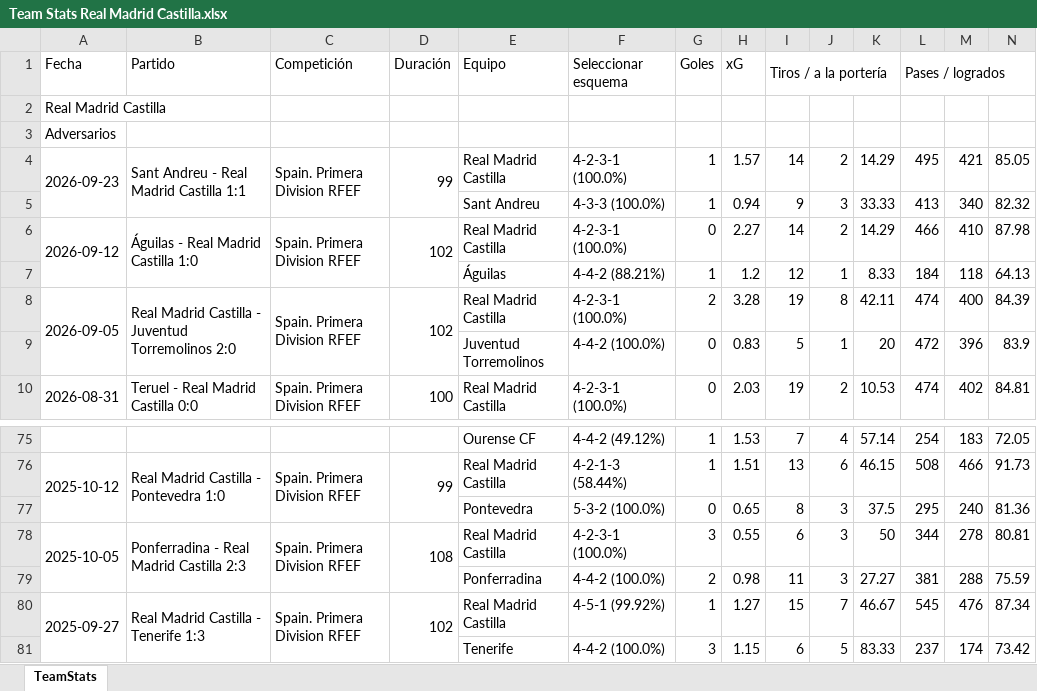
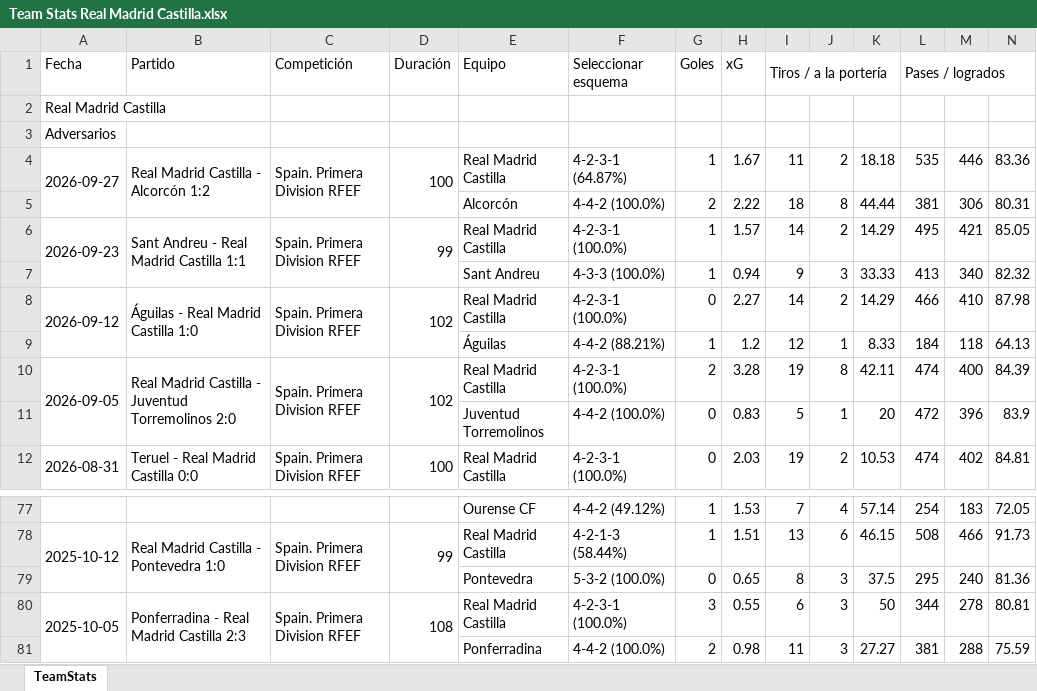
Before and after one commit to vceazurita-ship-it/Real-Madrid-Castilla-26-27, an Excel workbook: public/data/wys/Team Stats Real Madrid Castilla.xlsx, sheet TeamStats, drawn as a sheet; only a part is shown, gaps mark what is left out; values as stored, in another font and other column widths than the file's, no borders; removed rows and columns are numbered as before the commit, all else as after; rows hold the shown columns only; the diff names each change by its address in the sheet, - before the commit and + after, or states it on an @@ line.

```diff
--- a/public/data/wys/Team Stats Real Madrid Castilla.xlsx (sheet TeamStats)
+++ b/public/data/wys/Team Stats Real Madrid Castilla.xlsx (sheet TeamStats)
+row 4: 2026-09-27 | Real Madrid Castilla - Alcorcón 1:2 | Spain. Primera Division RFEF | 100 | Real Madrid Castilla | 4-2-3-1 (64.87%) | 1 | 1.67 | 11 | 2 | 18.18 | 535 | 446 | 83.36
+row 5:  |  |  |  | Alcorcón | 4-4-2 (100.0%) | 2 | 2.22 | 18 | 8 | 44.44 | 381 | 306 | 80.31
-row 80: 2025-09-27 | Real Madrid Castilla - Tenerife 1:3 | Spain. Primera Division RFEF | 102 | Real Madrid Castilla | 4-5-1 (99.92%) | 1 | 1.27 | 15 | 7 | 46.67 | 545 | 476 | 87.34
-row 81:  |  |  |  | Tenerife | 4-4-2 (100.0%) | 3 | 1.15 | 6 | 5 | 83.33 | 237 | 174 | 73.42
```
Also changed, not shown: public/data/wys/Player Stats 1.xlsx, public/data/wys/Player Stats 2.xlsx, 7 other files.
